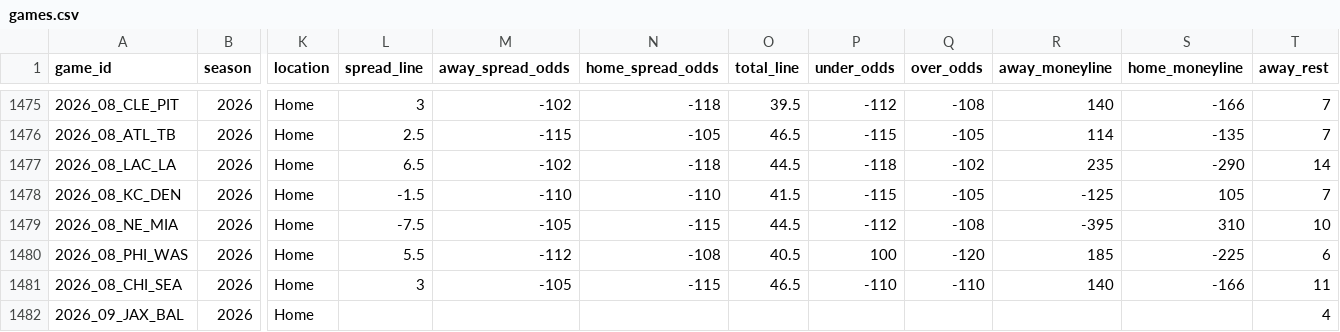
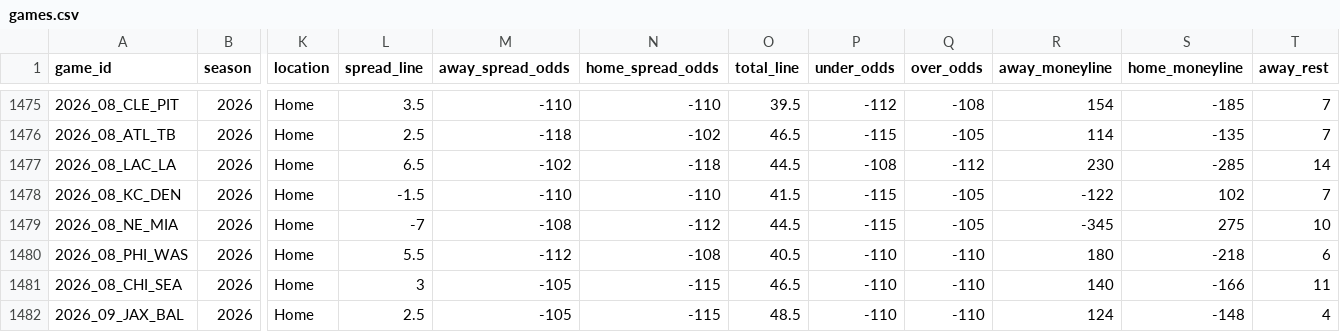
Before and after one commit to GeddyLifeson/nfl-dashboard, a CSV file: data/games.csv, drawn as a sheet; only a part is shown, gaps mark what is left out; the diff covers the shown part only; the diff names each change by its address in the sheet, - before the commit and + after, or states it on an @@ line.

```diff
--- a/data/games.csv
+++ b/data/games.csv
-L1475 (spread_line): 3
+L1475 (spread_line): 3.5
-M1475 (away_spread_odds): -102
+M1475 (away_spread_odds): -110
-N1475 (home_spread_odds): -118
+N1475 (home_spread_odds): -110
-R1475 (away_moneyline): 140
+R1475 (away_moneyline): 154
-S1475 (home_moneyline): -166
+S1475 (home_moneyline): -185
-M1476 (away_spread_odds): -115
+M1476 (away_spread_odds): -118
-N1476 (home_spread_odds): -105
+N1476 (home_spread_odds): -102
-P1477 (under_odds): -118
+P1477 (under_odds): -108
-Q1477 (over_odds): -102
+Q1477 (over_odds): -112
-R1477 (away_moneyline): 235
+R1477 (away_moneyline): 230
-S1477 (home_moneyline): -290
+S1477 (home_moneyline): -285
-R1478 (away_moneyline): -125
+R1478 (away_moneyline): -122
-S1478 (home_moneyline): 105
+S1478 (home_moneyline): 102
-L1479 (spread_line): -7.5
+L1479 (spread_line): -7
-M1479 (away_spread_odds): -105
+M1479 (away_spread_odds): -108
-N1479 (home_spread_odds): -115
+N1479 (home_spread_odds): -112
-P1479 (under_odds): -112
+P1479 (under_odds): -115
-Q1479 (over_odds): -108
+Q1479 (over_odds): -105
-R1479 (away_moneyline): -395
+R1479 (away_moneyline): -345
-S1479 (home_moneyline): 310
+S1479 (home_moneyline): 275
-P1480 (under_odds): 100
+P1480 (under_odds): -110
-Q1480 (over_odds): -120
+Q1480 (over_odds): -110
-R1480 (away_moneyline): 185
+R1480 (away_moneyline): 180
-S1480 (home_moneyline): -225
+S1480 (home_moneyline): -218
-L1482 (spread_line): (empty)
+L1482 (spread_line): 2.5
-M1482 (away_spread_odds): (empty)
+M1482 (away_spread_odds): -105
-N1482 (home_spread_odds): (empty)
+N1482 (home_spread_odds): -115
-O1482 (total_line): (empty)
+O1482 (total_line): 48.5
-P1482 (under_odds): (empty)
+P1482 (under_odds): -110
-Q1482 (over_odds): (empty)
+Q1482 (over_odds): -110
-R1482 (away_moneyline): (empty)
+R1482 (away_moneyline): 124
-S1482 (home_moneyline): (empty)
+S1482 (home_moneyline): -148
```
Also changed, not shown: 140 edited cells elsewhere in this file, 5 other files.
